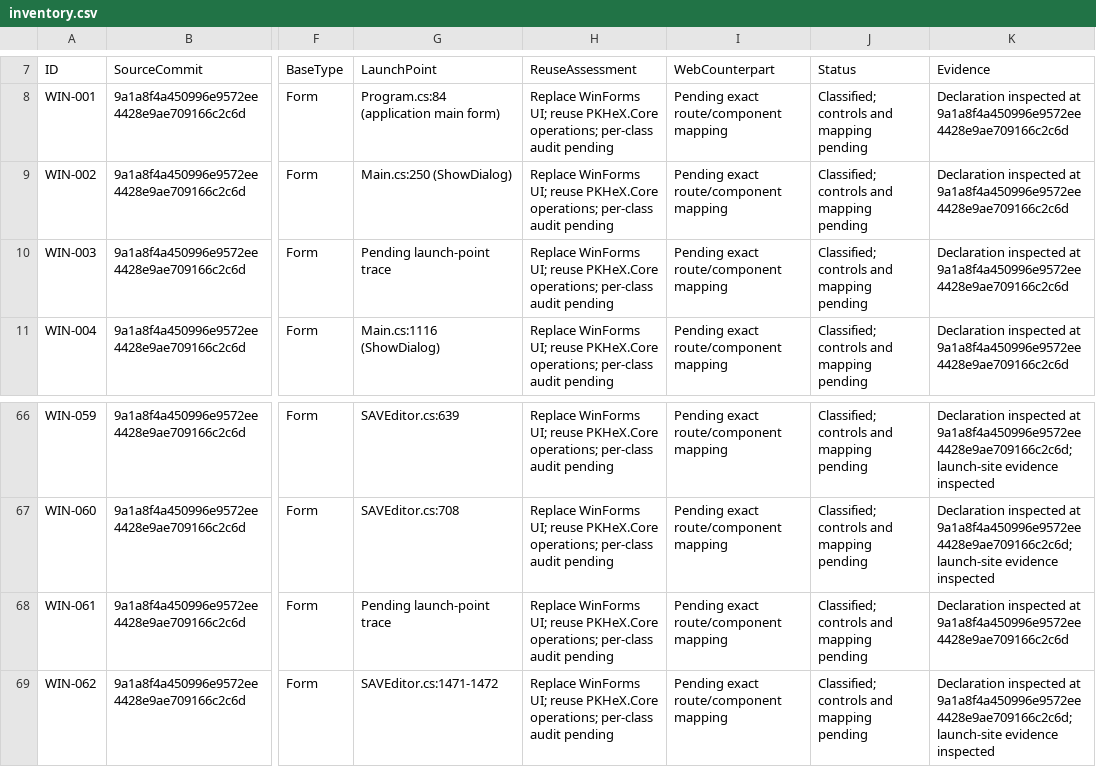
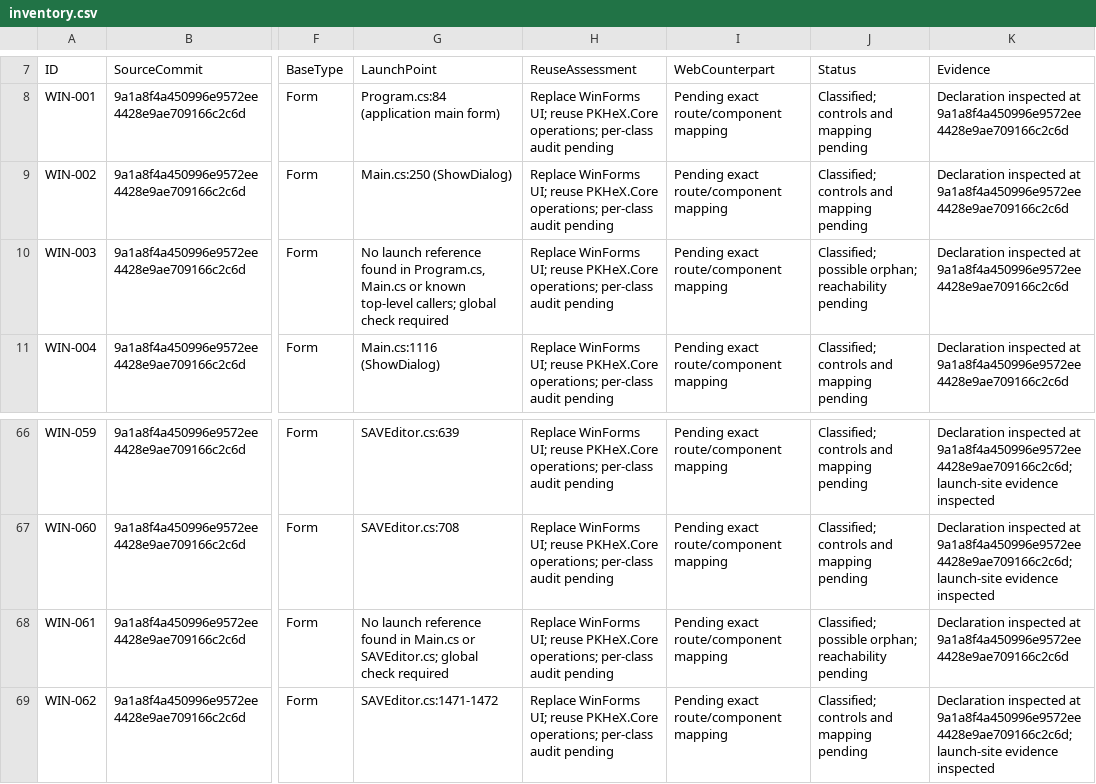
Before and after one commit to tatsuki626/PKHeX, a CSV file: docs/web-port/inventory.csv, drawn as a sheet; only a part is shown, gaps mark what is left out; the diff names each change by its address in the sheet, - before the commit and + after, or states it on an @@ line.

Commit message:
docs: flag two WinForms forms with unverified reachability

```diff
--- a/docs/web-port/inventory.csv
+++ b/docs/web-port/inventory.csv
-G10 (LaunchPoint): Pending launch-point trace
+G10 (LaunchPoint): No launch reference found in Program.cs, Main.cs or known top-level callers; global check required
-J10 (Status): Classified; controls and mapping pending
+J10 (Status): Classified; possible orphan; reachability pending
-G68 (LaunchPoint): Pending launch-point trace
+G68 (LaunchPoint): No launch reference found in Main.cs or SAVEditor.cs; global check required
-J68 (Status): Classified; controls and mapping pending
+J68 (Status): Classified; possible orphan; reachability pending
```
